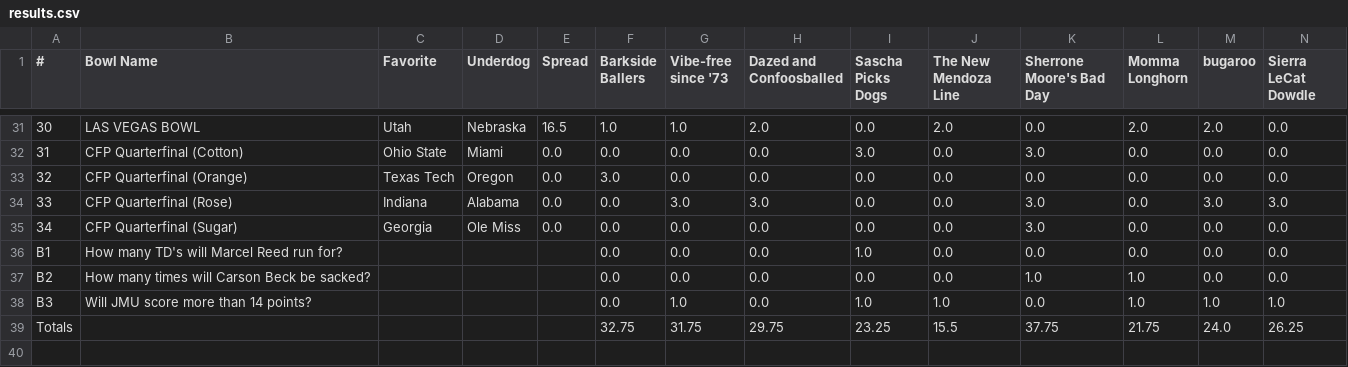
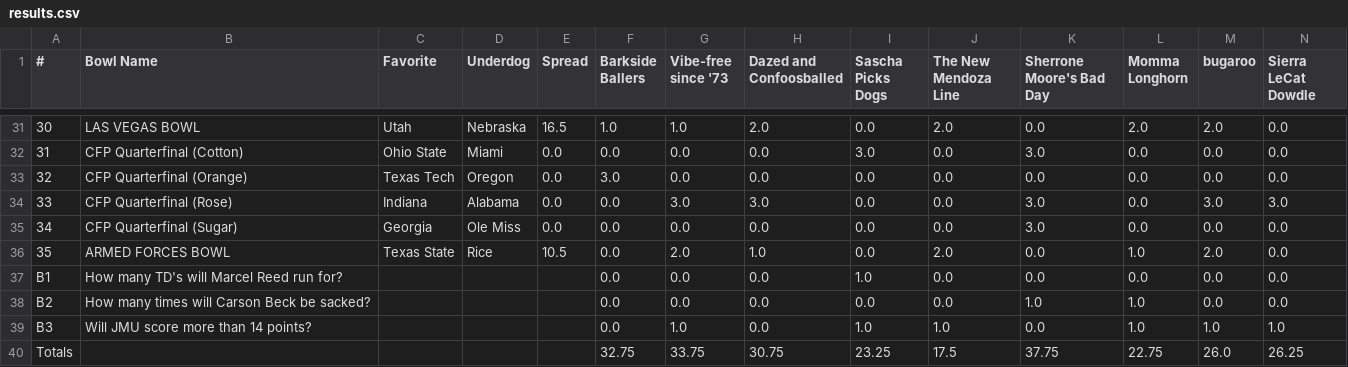
Before and after one commit to jorodo/jorodo.github.io, a CSV file: bowl_pool/2025-2026/results.csv, drawn as a sheet; only a part is shown, gaps mark what is left out; removed rows and columns are numbered as before the commit, all else as after; rows hold the shown columns only; the diff names each change by its address in the sheet, - before the commit and + after, or states it on an @@ line.

```diff
--- a/bowl_pool/2025-2026/results.csv
+++ b/bowl_pool/2025-2026/results.csv
+row 36: 35 | ARMED FORCES BOWL | Texas State | Rice | 10.5 | 0.0 | 2.0 | 1.0 | 0.0 | 2.0 | 0.0 | 1.0 | 2.0 | 0.0
-row 39: Totals |  |  |  |  | 32.75 | 31.75 | 29.75 | 23.25 | 15.5 | 37.75 | 21.75 | 24.0 | 26.25
+row 40: Totals |  |  |  |  | 32.75 | 33.75 | 30.75 | 23.25 | 17.5 | 37.75 | 22.75 | 26.0 | 26.25
```
Also changed, not shown: bowl_pool/2025-2026/rankings.csv, bowl_pool/2025-2026_CFP/rankings.csv, 24 other files.
